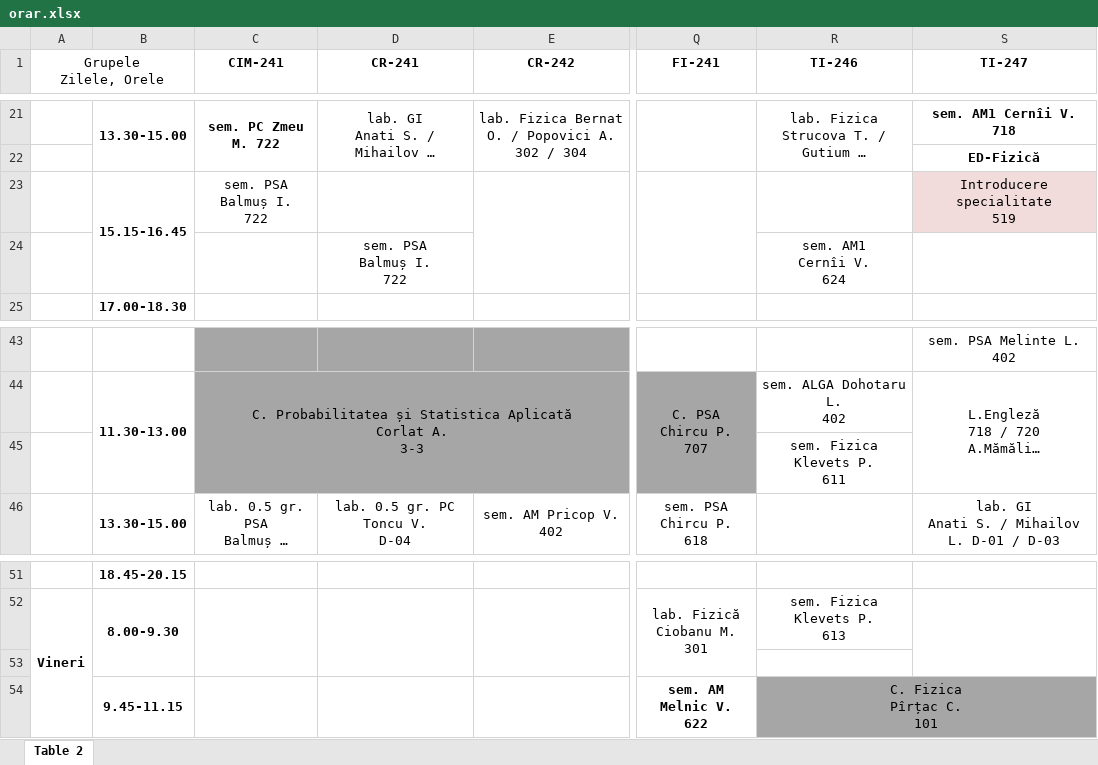
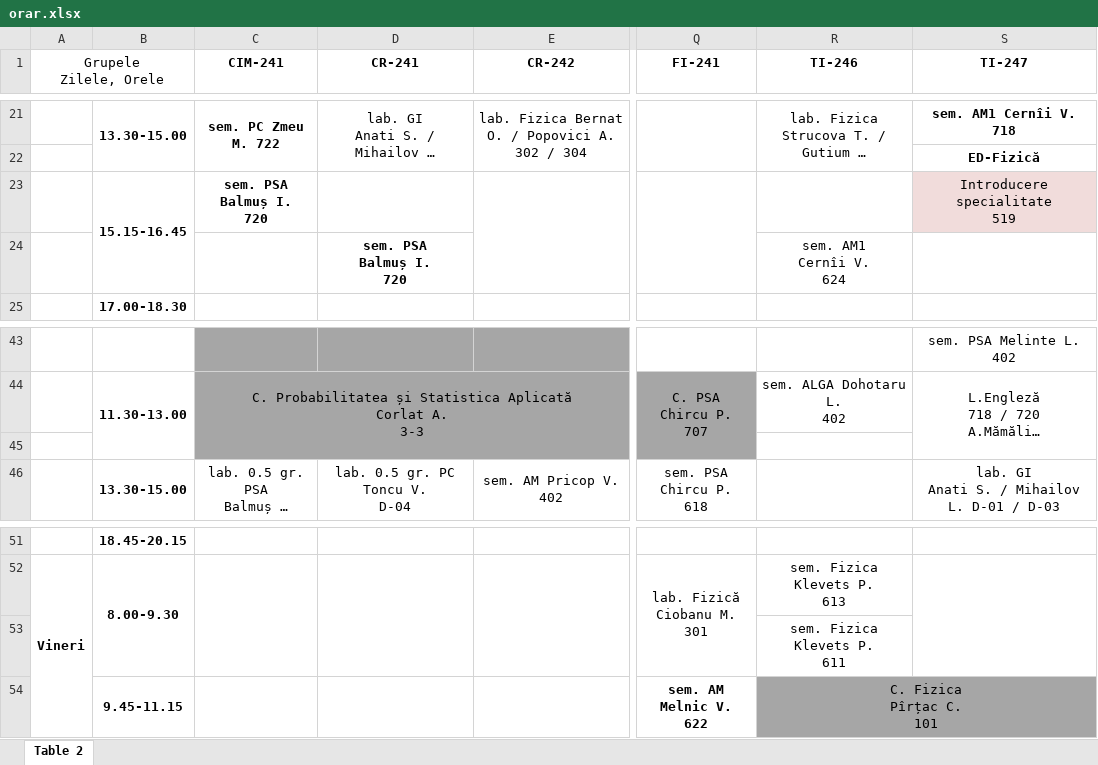
Before and after one commit to vaniok56/ORAR_UTM_FCIM_BOT, an Excel workbook: orar.xlsx, sheet Table 2, drawn as a sheet; only a part is shown, gaps mark what is left out; long unchanged cells end in …; values as stored, in another font and other column widths than the file's, no borders; charts and pictures not drawn; ↵ is a line break in a cell; the diff names each change by its address in the sheet, - before the commit and + after, or states it on an @@ line.

Commit message:
Version 0.8.4 Updated orar.xlsx Updated README.md Other minor changes

```diff
--- a/orar.xlsx (sheet Table 2)
+++ b/orar.xlsx (sheet Table 2)
-C23 (CIM-241): sem. PSA ↵ Balmuș I. ↵ 722
+C23 (CIM-241): sem. PSA ↵ Balmuș I. ↵ 720
-C23 bold: off
+C23 bold: on
-D24 (CR-241): sem. PSA ↵ Balmuș I. ↵ 722
+D24 (CR-241): sem. PSA ↵ Balmuș I. ↵ 720
-D24 bold: off
+D24 bold: on
-R45 (TI-246): sem. Fizica Klevets P. ↵ 611
+R45 (TI-246): (empty)
-R53 (TI-246): (empty)
+R53 (TI-246): sem. Fizica Klevets P. ↵ 611
```
Also changed, not shown: 5 other files.
